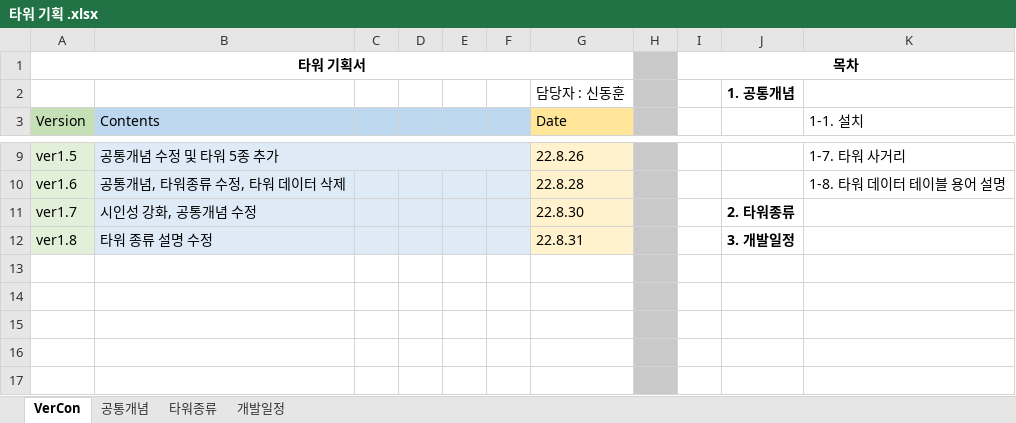
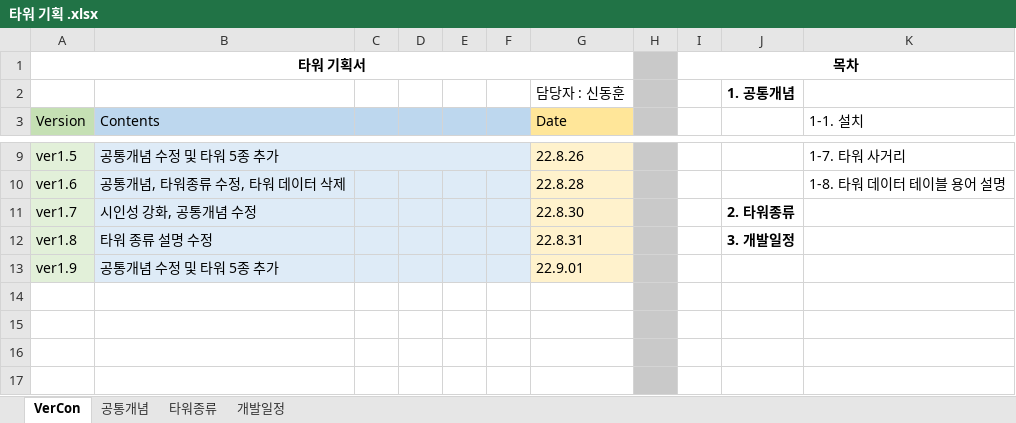
Before and after one commit to ChoWook/PlumTowerDefecne, an Excel workbook: Design/타워 기획 .xlsx, sheet VerCon, drawn as a sheet; only a part is shown, gaps mark what is left out; values as stored, in another font and other column widths than the file's, no borders; the diff names each change by its address in the sheet, - before the commit and + after, or states it on an @@ line.

Commit message:
신동훈 공통개념 수정

```diff
--- a/Design/타워 기획 .xlsx (sheet VerCon)
+++ b/Design/타워 기획 .xlsx (sheet VerCon)
-row 13: (empty)
+row 13: ver1.9 | 공통개념 수정 및 타워 5종 추가 |  |  |  |  | 22.9.01
-A13 fill: none
+A13 fill: #E2F0D9
-B13:F13 fill: none
+B13:F13 fill: #DEEBF7
-G13 fill: none
+G13 fill: #FFF2CC
```
Also changed, not shown: sheet 공통개념, charts or pictures.
